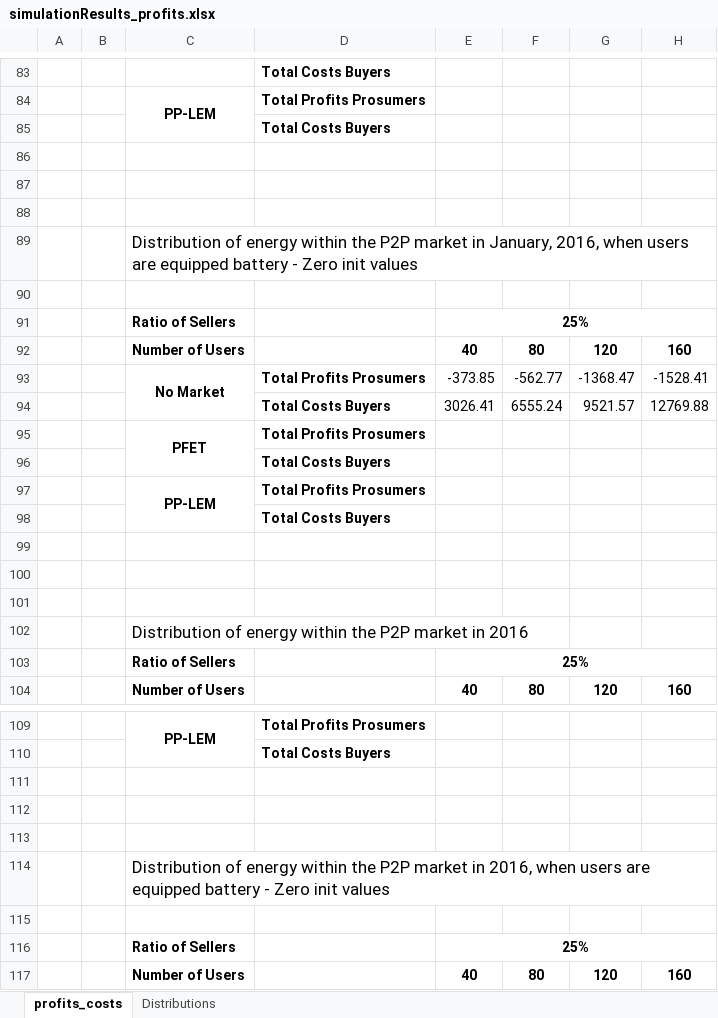
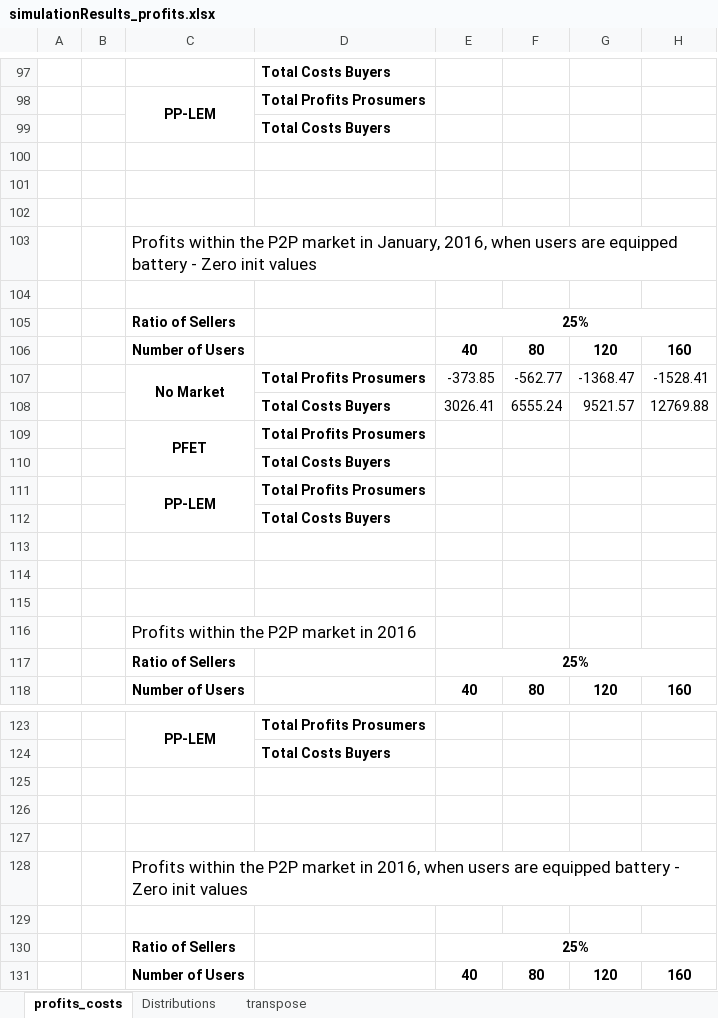
Before and after one commit to tea-chai/Clearance_Mechanisms, an Excel workbook: simulationResults_profits.xlsx, sheet profits_costs, drawn as a sheet; only a part is shown, gaps mark what is left out; values as stored, in another font and other column widths than the file's, no borders; addresses are those after the commit; the diff covers the shown part only; the diff names each change by its address in the sheet, - before the commit and + after, or states it on an @@ line.

```diff
--- a/simulationResults_profits.xlsx (sheet profits_costs)
+++ b/simulationResults_profits.xlsx (sheet profits_costs)
+sheet tab: transpose
-C103: Distribution of energy within the…
+C103: Profits within the…
-C116: Distribution of energy within the P2P market in 2016
+C116: Profits within the P2P market in 2016
-C128: Distribution of energy within the…
+C128: Profits within the…
```
Also changed, not shown: 18 added rows, 4 removed rows, 30 edited cells and merged cells elsewhere in this sheet, formulas that keep their value, 2 other files.
